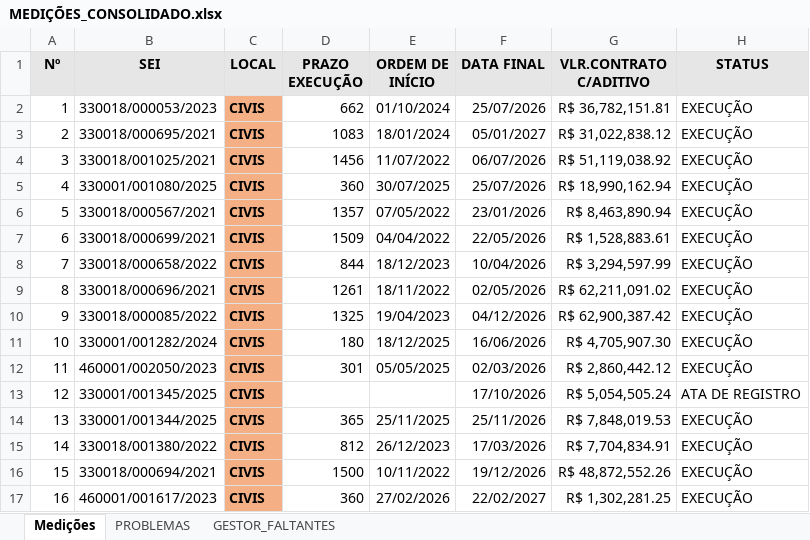
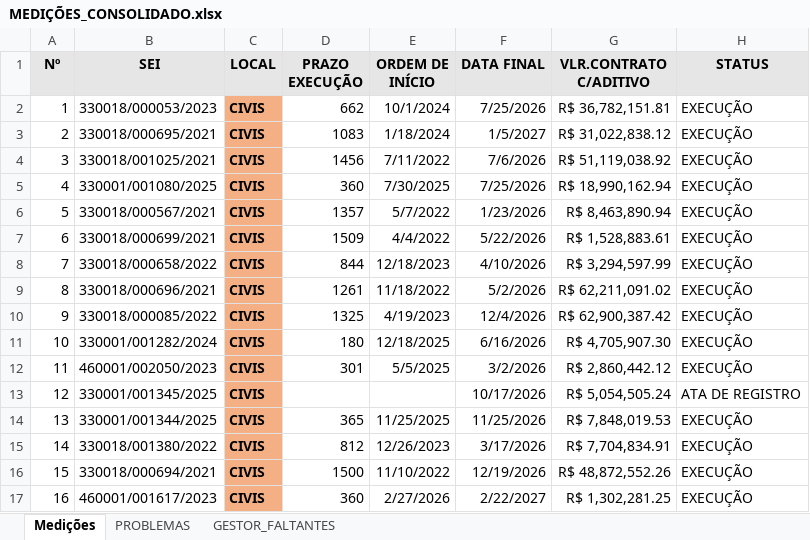
Before and after one commit to flavioalmeidamatos/MEDICOES, an Excel workbook: MEDIÇÕES_CONSOLIDADO.xlsx, sheet Medições, drawn as a sheet; only a part is shown; values as stored, in another font and other column widths than the file's, no borders; the diff covers the shown part only; the diff names each change by its address in the sheet, - before the commit and + after, or states it on an @@ line.

Commit message:
Atualiza consolidado de medições

```diff
--- a/MEDIÇÕES_CONSOLIDADO.xlsx (sheet Medições)
+++ b/MEDIÇÕES_CONSOLIDADO.xlsx (sheet Medições)
-E2 (ORDEM DE INÍCIO): 01/10/2024
+E2 (ORDEM DE INÍCIO): 10/1/2024
-F2 (DATA FINAL): 25/07/2026
+F2 (DATA FINAL): 7/25/2026
-E3 (ORDEM DE INÍCIO): 18/01/2024
+E3 (ORDEM DE INÍCIO): 1/18/2024
-F3 (DATA FINAL): 05/01/2027
+F3 (DATA FINAL): 1/5/2027
-E4 (ORDEM DE INÍCIO): 11/07/2022
+E4 (ORDEM DE INÍCIO): 7/11/2022
-F4 (DATA FINAL): 06/07/2026
+F4 (DATA FINAL): 7/6/2026
-E5 (ORDEM DE INÍCIO): 30/07/2025
+E5 (ORDEM DE INÍCIO): 7/30/2025
-F5 (DATA FINAL): 25/07/2026
+F5 (DATA FINAL): 7/25/2026
-E6 (ORDEM DE INÍCIO): 07/05/2022
+E6 (ORDEM DE INÍCIO): 5/7/2022
-F6 (DATA FINAL): 23/01/2026
+F6 (DATA FINAL): 1/23/2026
-E7 (ORDEM DE INÍCIO): 04/04/2022
+E7 (ORDEM DE INÍCIO): 4/4/2022
-F7 (DATA FINAL): 22/05/2026
+F7 (DATA FINAL): 5/22/2026
-E8 (ORDEM DE INÍCIO): 18/12/2023
+E8 (ORDEM DE INÍCIO): 12/18/2023
-F8 (DATA FINAL): 10/04/2026
+F8 (DATA FINAL): 4/10/2026
-E9 (ORDEM DE INÍCIO): 18/11/2022
+E9 (ORDEM DE INÍCIO): 11/18/2022
-F9 (DATA FINAL): 02/05/2026
+F9 (DATA FINAL): 5/2/2026
-E10 (ORDEM DE INÍCIO): 19/04/2023
+E10 (ORDEM DE INÍCIO): 4/19/2023
-F10 (DATA FINAL): 04/12/2026
+F10 (DATA FINAL): 12/4/2026
-E11 (ORDEM DE INÍCIO): 18/12/2025
+E11 (ORDEM DE INÍCIO): 12/18/2025
-F11 (DATA FINAL): 16/06/2026
+F11 (DATA FINAL): 6/16/2026
-E12 (ORDEM DE INÍCIO): 05/05/2025
+E12 (ORDEM DE INÍCIO): 5/5/2025
-F12 (DATA FINAL): 02/03/2026
+F12 (DATA FINAL): 3/2/2026
-F13 (DATA FINAL): 17/10/2026
+F13 (DATA FINAL): 10/17/2026
-E14 (ORDEM DE INÍCIO): 25/11/2025
+E14 (ORDEM DE INÍCIO): 11/25/2025
-F14 (DATA FINAL): 25/11/2026
+F14 (DATA FINAL): 11/25/2026
-E15 (ORDEM DE INÍCIO): 26/12/2023
+E15 (ORDEM DE INÍCIO): 12/26/2023
-F15 (DATA FINAL): 17/03/2026
+F15 (DATA FINAL): 3/17/2026
-E16 (ORDEM DE INÍCIO): 10/11/2022
+E16 (ORDEM DE INÍCIO): 11/10/2022
-F16 (DATA FINAL): 19/12/2026
+F16 (DATA FINAL): 12/19/2026
-E17 (ORDEM DE INÍCIO): 27/02/2026
+E17 (ORDEM DE INÍCIO): 2/27/2026
-F17 (DATA FINAL): 22/02/2027
+F17 (DATA FINAL): 2/22/2027
```
Also changed, not shown: 68 edited cells elsewhere in this sheet, sheet PROBLEMAS.
